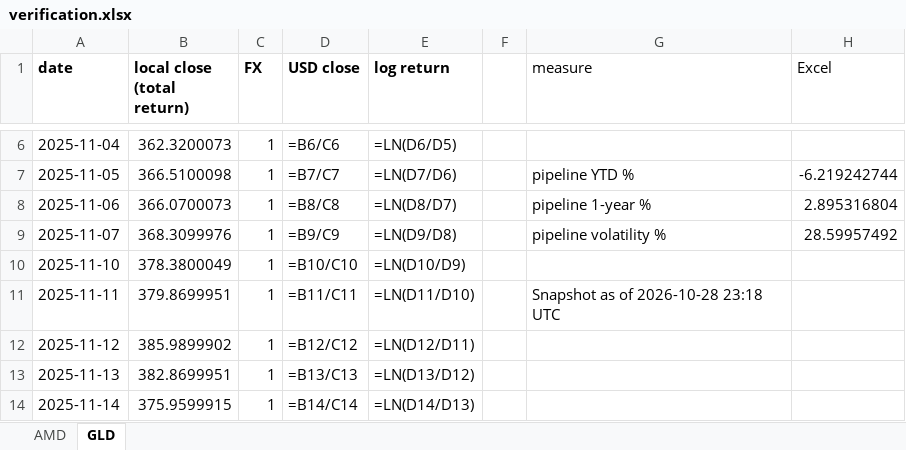
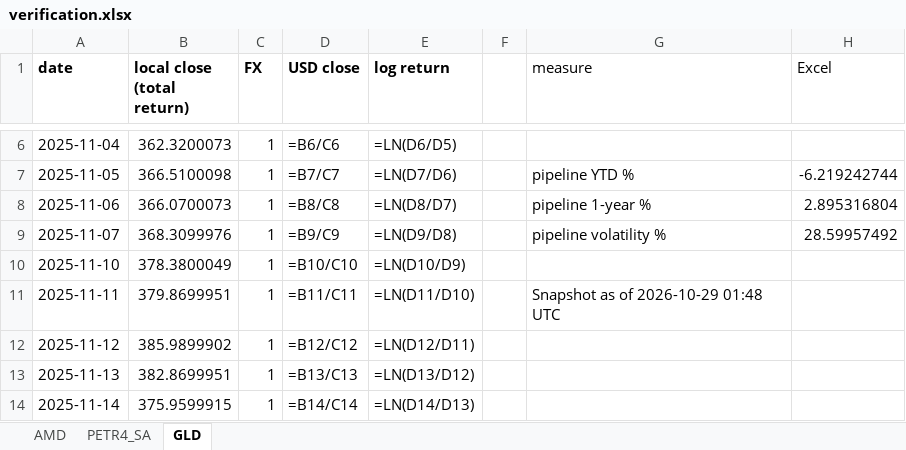
Before and after one commit to jpsb2004/power-law-book, an Excel workbook: research/verification.xlsx, sheet GLD, drawn as a sheet; only a part is shown, gaps mark what is left out; values as stored, in another font and other column widths than the file's, no borders; formulas without a stored value are shown as written; the diff names each change by its address in the sheet, - before the commit and + after, or states it on an @@ line.

```diff
--- a/research/verification.xlsx (sheet GLD)
+++ b/research/verification.xlsx (sheet GLD)
+sheet tab: PETR4_SA
-G11 (measure): Snapshot as of 2026-10-28 23:18 UTC
+G11 (measure): Snapshot as of 2026-10-29 01:48 UTC
```
Also changed, not shown: sheet AMD, 6 other files.
